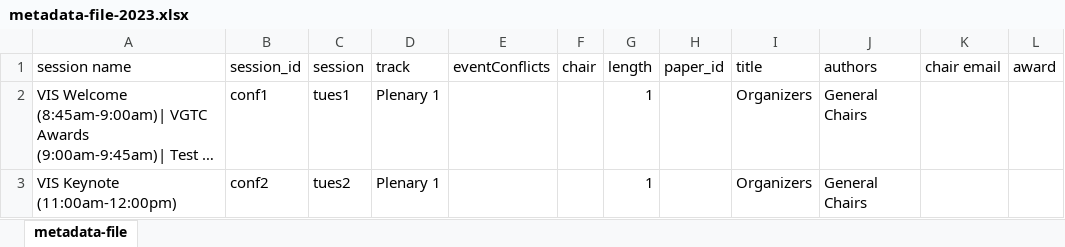
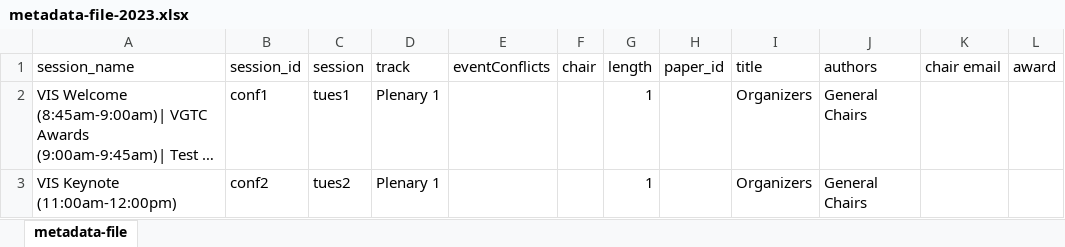
Before and after one commit to pandaYixuanWang/Vis24-VP, an Excel workbook: metadata-file-2023.xlsx, sheet metadata-file, drawn as a sheet; only a part is shown; long unchanged cells end in …; values as stored, in another font and other column widths than the file's, no borders; the diff names each change by its address in the sheet, - before the commit and + after, or states it on an @@ line.

```diff
--- a/metadata-file-2023.xlsx (sheet metadata-file)
+++ b/metadata-file-2023.xlsx (sheet metadata-file)
-A1: session name
+A1: session_name
```
Also changed, not shown: metadata-file-2023-testing.xlsx, 6 other files.
